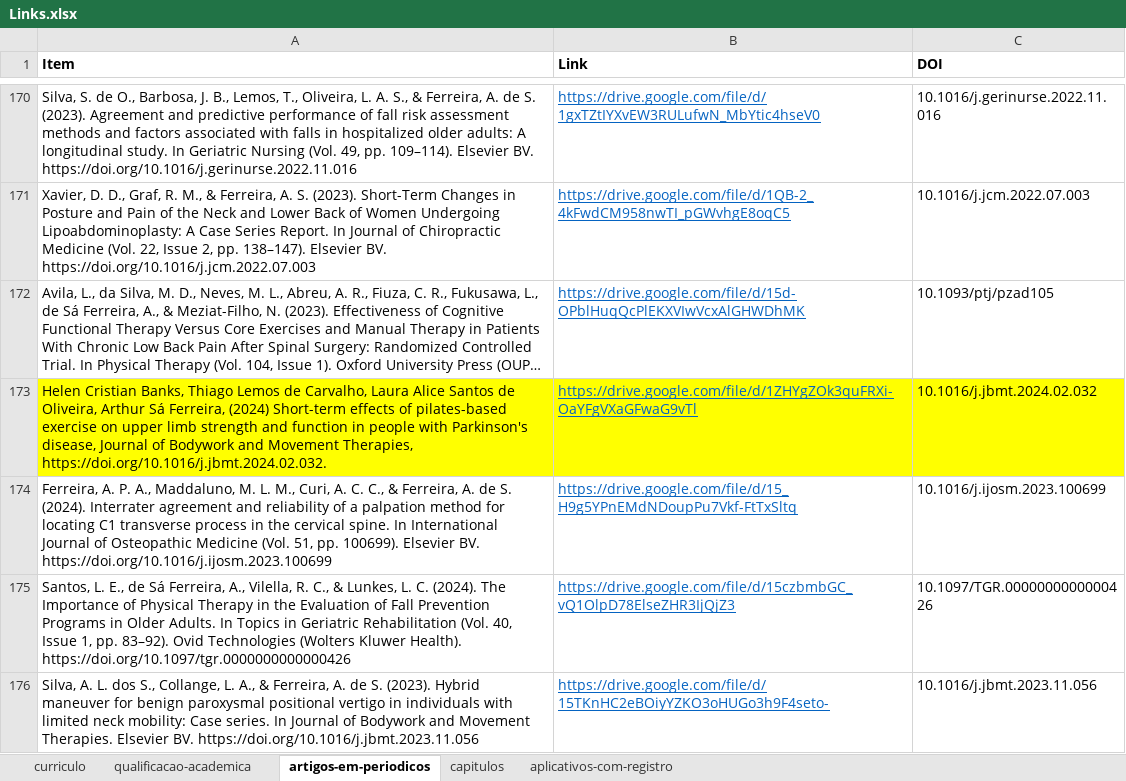
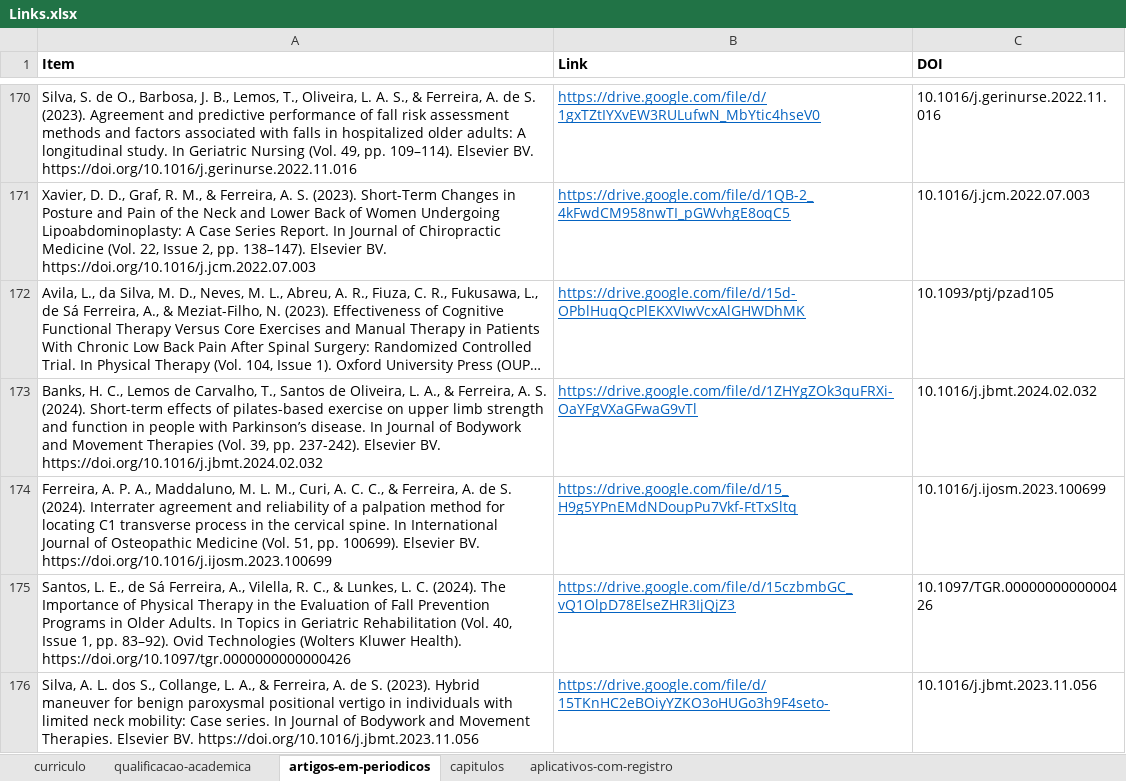
Before and after one commit to FerreiraAS/Ciencia-com-R-Consultoria, an Excel workbook: Links.xlsx, sheet artigos-em-periodicos, drawn as a sheet; only a part is shown, gaps mark what is left out; long unchanged cells end in …; values as stored, in another font and other column widths than the file's, no borders; conditional formats not drawn; the diff names each change by its address in the sheet, - before the commit and + after, or states it on an @@ line.

```diff
--- a/Links.xlsx (sheet artigos-em-periodicos)
+++ b/Links.xlsx (sheet artigos-em-periodicos)
-A173 (Item): Helen Cristian Banks, Thiago Lemos de Carvalho, Laura Alice Santos de Oliveira, Arthur Sá Ferreira, (2024) Short-term effects of pilates-based exercise on upper limb strength and function in people with Parkinson's disease, Journal of Bodywork and Movement Therapies, https://doi.org/10.1016/j.jbmt.2024.02.032.
+A173 (Item): Banks, H. C., Lemos de Carvalho, T., Santos de Oliveira, L. A., & Ferreira, A. S. (2024). Short-term effects of pilates-based exercise on upper limb strength and function in people with Parkinson’s disease. In Journal of Bodywork and Movement Therapies (Vol. 39, pp. 237-242). Elsevier BV. https://doi.org/10.1016/j.jbmt.2024.02.032
-A173:C173 fill: #FFFF00
+A173:C173 fill: none
```
Also changed, not shown: docs/Links.xlsx, 11 other files.
